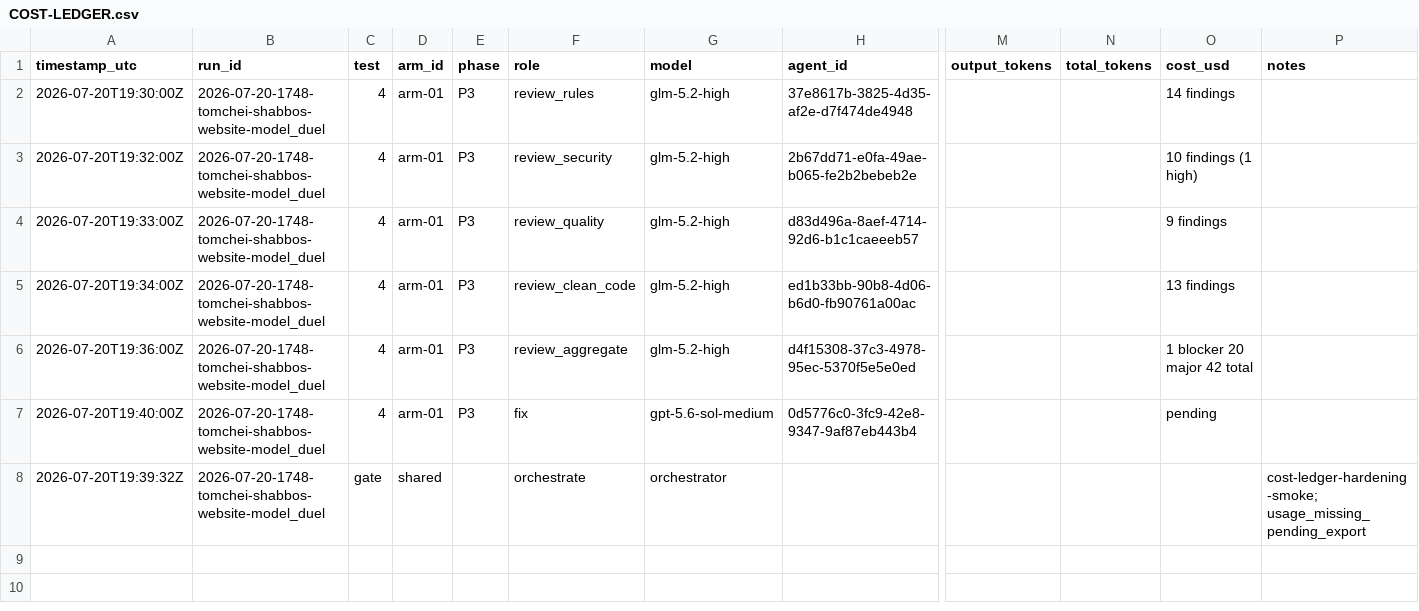
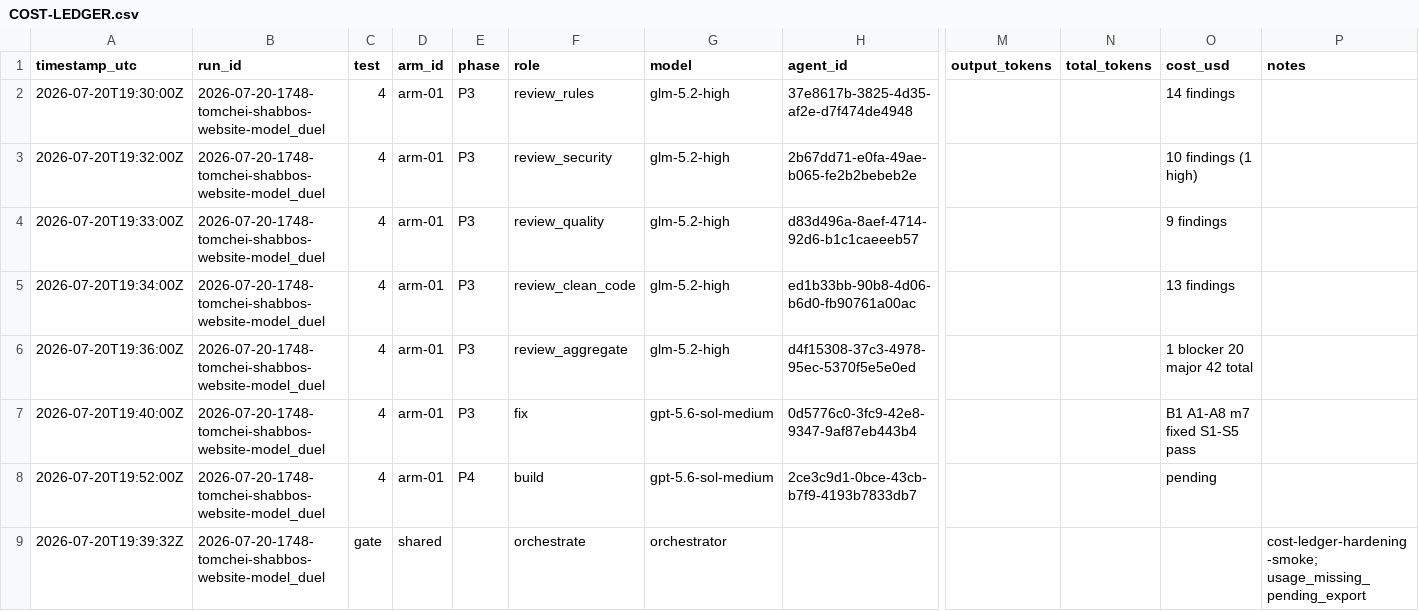
Before and after one commit to mennyg19-cmyk/master-model-duel, a CSV file: runs/2026-07-20-1748-tomchei-shabbos-website-model_duel/results/COST-LEDGER.csv, drawn as a sheet; only a part is shown, gaps mark what is left out; rows hold the shown columns only; the diff names each change by its address in the sheet, - before the commit and + after, or states it on an @@ line.

Commit message:
Duel tomchei: arm-01 P3 gated
P3 fix pass (B1, A1-A8, m7), reviews, aggregate, SCOREBOARD 4.5/20, PHASE-P4-EXPECTED, arm-02 P3 workspace progress.

```diff
--- a/runs/2026-07-20-1748-tomchei-shabbos-website-model_duel/results/COST-LEDGER.csv
+++ b/runs/2026-07-20-1748-tomchei-shabbos-website-model_duel/results/COST-LEDGER.csv
-O7 (cost_usd): pending
+O7 (cost_usd): B1 A1-A8 m7 fixed S1-S5 pass
+row 8: 2026-07-20T19:52:00Z | 2026-07-20-1748-tomchei-shabbos-website-model_duel | 4 | arm-01 | P4 | build | gpt-5.6-sol-medium | 2ce3c9d1-0bce-43cb-b7f9-4193b7833db7 |  |  | pending
```
Also changed, not shown: 38 other files.
